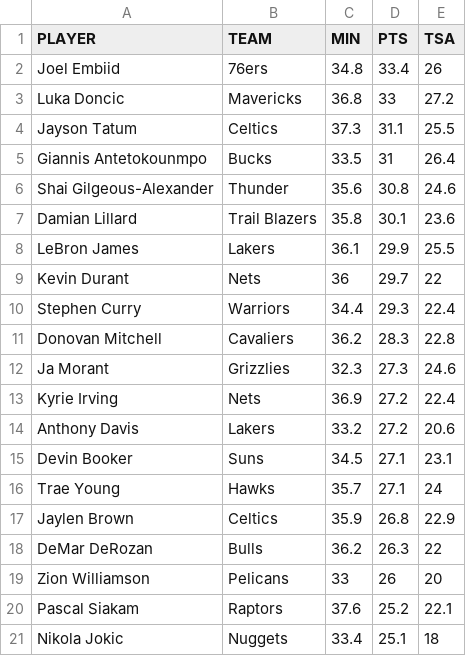
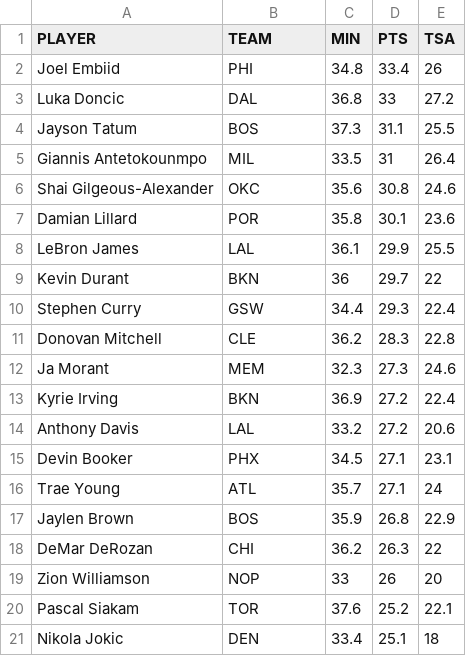
Before and after one commit to adambushman/d3-js-learn-and-practice, a CSV file: Scatter plot/data.csv, drawn as a sheet.

Commit message:
Adjusted data to team acronyms

```diff
--- a/Scatter plot/data.csv
+++ b/Scatter plot/data.csv
@@ -1,21 +1,21 @@
 PLAYER,TEAM,MIN,PTS,TSA
-Joel Embiid,76ers,34.8,33.4,26
-Luka Doncic,Mavericks,36.8,33,27.2
-Jayson Tatum,Celtics,37.3,31.1,25.5
-Giannis Antetokounmpo,Bucks,33.5,31,26.4
-Shai Gilgeous-Alexander,Thunder,35.6,30.8,24.6
-Damian Lillard,Trail Blazers,35.8,30.1,23.6
-LeBron James,Lakers,36.1,29.9,25.5
-Kevin Durant,Nets,36,29.7,22
-Stephen Curry,Warriors,34.4,29.3,22.4
-Donovan Mitchell,Cavaliers,36.2,28.3,22.8
-Ja Morant,Grizzlies,32.3,27.3,24.6
-Kyrie Irving,Nets,36.9,27.2,22.4
-Anthony Davis,Lakers,33.2,27.2,20.6
-Devin Booker,Suns,34.5,27.1,23.1
-Trae Young,Hawks,35.7,27.1,24
-Jaylen Brown,Celtics,35.9,26.8,22.9
-DeMar DeRozan,Bulls,36.2,26.3,22
-Zion Williamson,Pelicans,33,26,20
-Pascal Siakam,Raptors,37.6,25.2,22.1
-Nikola Jokic,Nuggets,33.4,25.1,18
+Joel Embiid,PHI,34.8,33.4,26
+Luka Doncic,DAL,36.8,33,27.2
+Jayson Tatum,BOS,37.3,31.1,25.5
+Giannis Antetokounmpo,MIL,33.5,31,26.4
+Shai Gilgeous-Alexander,OKC,35.6,30.8,24.6
+Damian Lillard,POR,35.8,30.1,23.6
+LeBron James,LAL,36.1,29.9,25.5
+Kevin Durant,BKN,36,29.7,22
+Stephen Curry,GSW,34.4,29.3,22.4
+Donovan Mitchell,CLE,36.2,28.3,22.8
+Ja Morant,MEM,32.3,27.3,24.6
+Kyrie Irving,BKN,36.9,27.2,22.4
+Anthony Davis,LAL,33.2,27.2,20.6
+Devin Booker,PHX,34.5,27.1,23.1
+Trae Young,ATL,35.7,27.1,24
+Jaylen Brown,BOS,35.9,26.8,22.9
+DeMar DeRozan,CHI,36.2,26.3,22
+Zion Williamson,NOP,33,26,20
+Pascal Siakam,TOR,37.6,25.2,22.1
+Nikola Jokic,DEN,33.4,25.1,18
```
